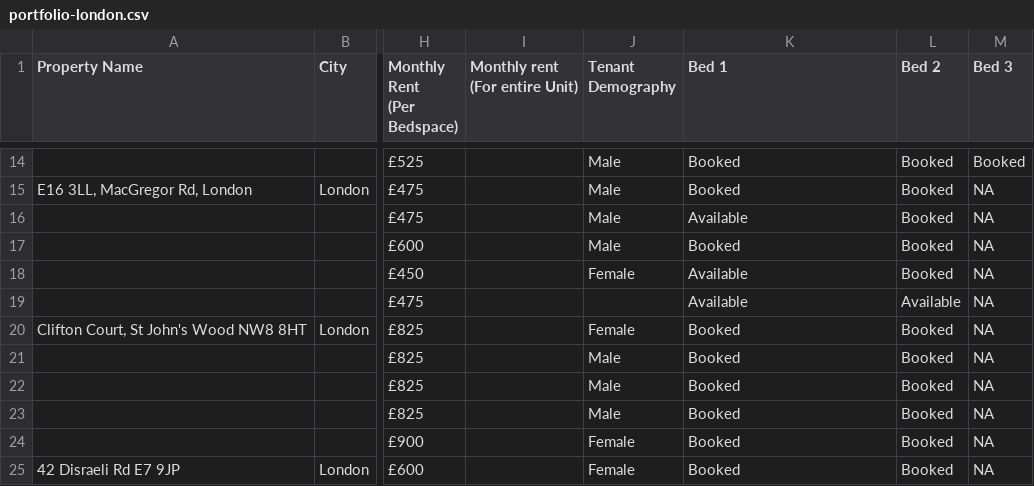
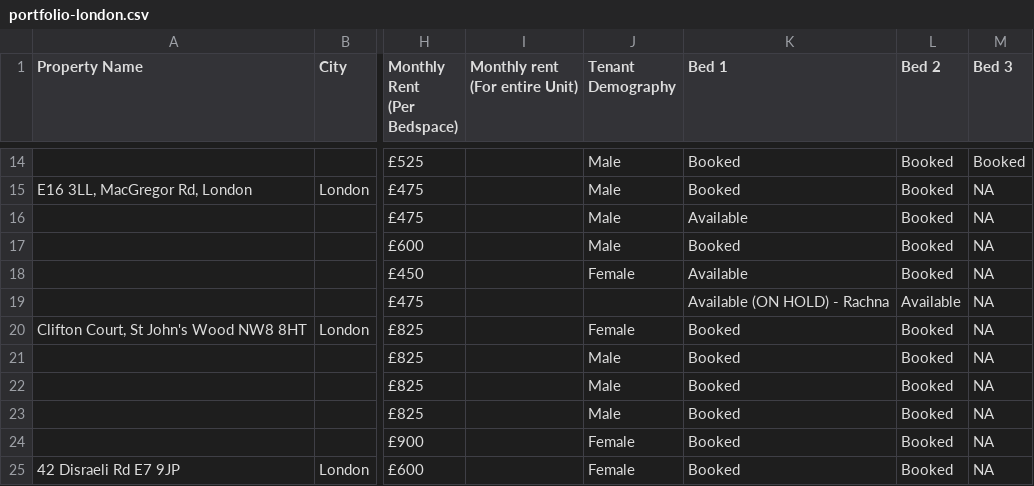
Before and after one commit to shayshankr/acomodo-map, a CSV file: data/portfolio-london.csv, drawn as a sheet; only a part is shown, gaps mark what is left out; the diff names each change by its address in the sheet, - before the commit and + after, or states it on an @@ line.

```diff
--- a/data/portfolio-london.csv
+++ b/data/portfolio-london.csv
-K19 (Bed 1): Available
+K19 (Bed 1): Available (ON HOLD) - Rachna
```
Also changed, not shown: data/portfolio.csv, 1 other file.
